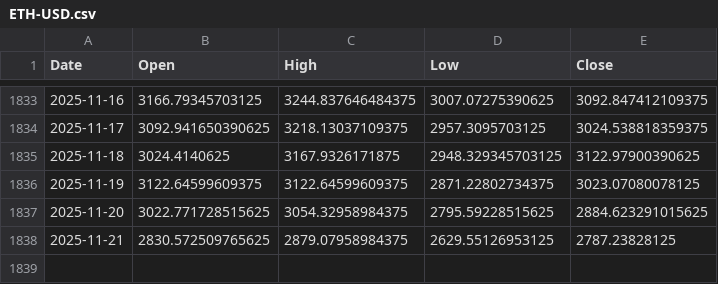
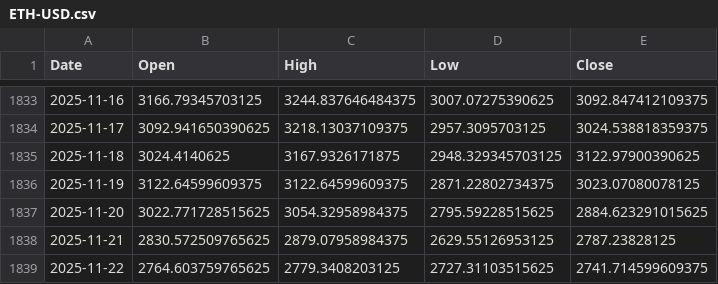
Before and after one commit to ricksladkey/synthetic-dividend, a CSV file: cache/ETH-USD.csv, drawn as a sheet; only a part is shown, gaps mark what is left out.

Commit message:
Refresh ticker cache

```diff
--- a/cache/ETH-USD.csv
+++ b/cache/ETH-USD.csv
@@ -1838 +1838,2 @@ Date,Open,High,Low,Close
 2025-11-21,2830.572509765625,2879.07958984375,2629.55126953125,2787.23828125
+2025-11-22,2764.603759765625,2779.3408203125,2727.31103515625,2741.714599609375
```
Also changed, not shown: cache/BTC-USD.csv, cache/MSTR.csv, 17 other files.
